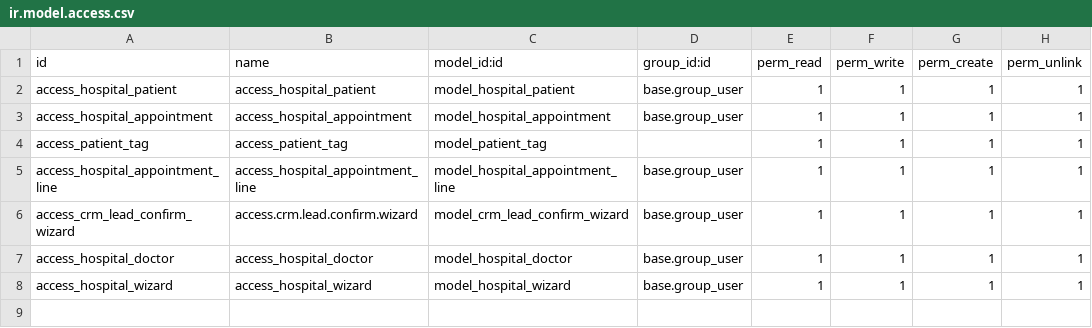
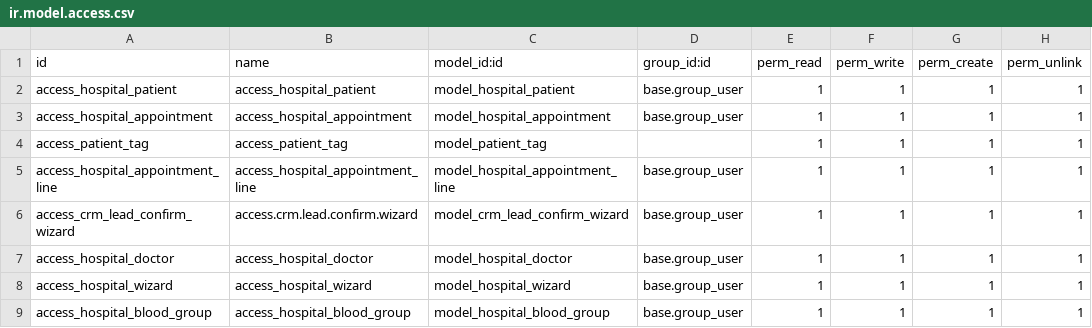
Before and after one commit to Neelmodi0503/Odoo-, a CSV file: docker-addons/hospital_management/security/ir.model.access.csv, drawn as a sheet; the diff names each change by its address in the sheet, - before the commit and + after, or states it on an @@ line.

```diff
--- a/docker-addons/hospital_management/security/ir.model.access.csv
+++ b/docker-addons/hospital_management/security/ir.model.access.csv
+row 9: access_hospital_blood_group | access_hospital_blood_group | model_hospital_blood_group | base.group_user | 1 | 1 | 1 | 1
```
Also changed, not shown: 6 other files.
